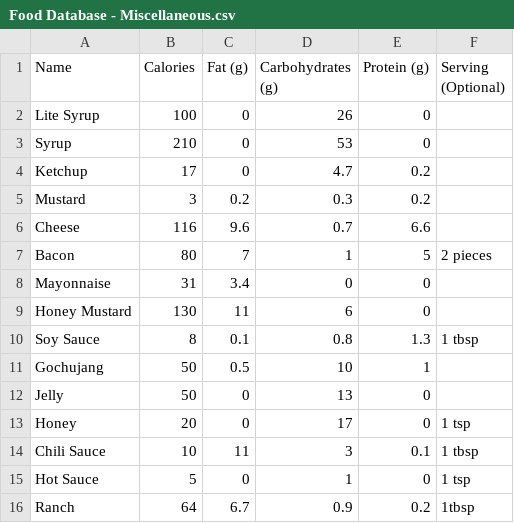
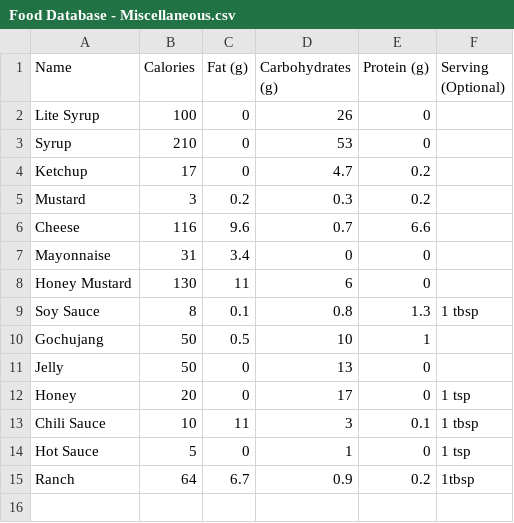
Before and after one commit to davidsonpoole/ijustate-server, a CSV file: food_data/Food Database - Miscellaneous.csv, drawn as a sheet; the diff names each change by its address in the sheet, - before the commit and + after, or states it on an @@ line.

Commit message:
Removed duplicate bacon

```diff
--- a/food_data/Food Database - Miscellaneous.csv
+++ b/food_data/Food Database - Miscellaneous.csv
-row 7: Bacon | 80 | 7 | 1 | 5 | 2 pieces
```
